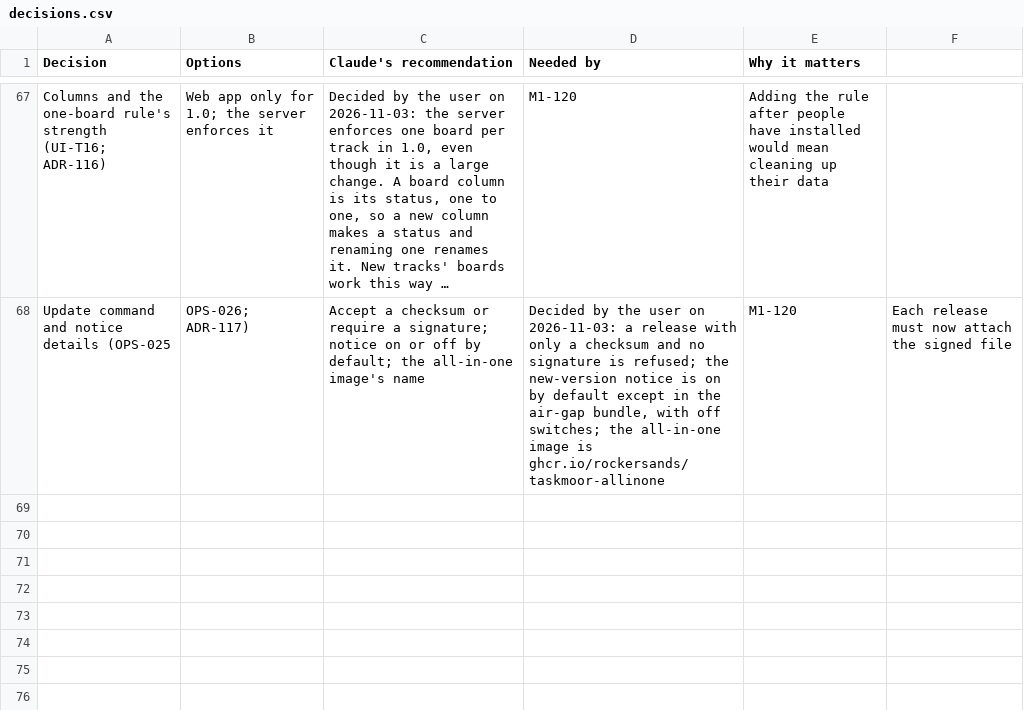
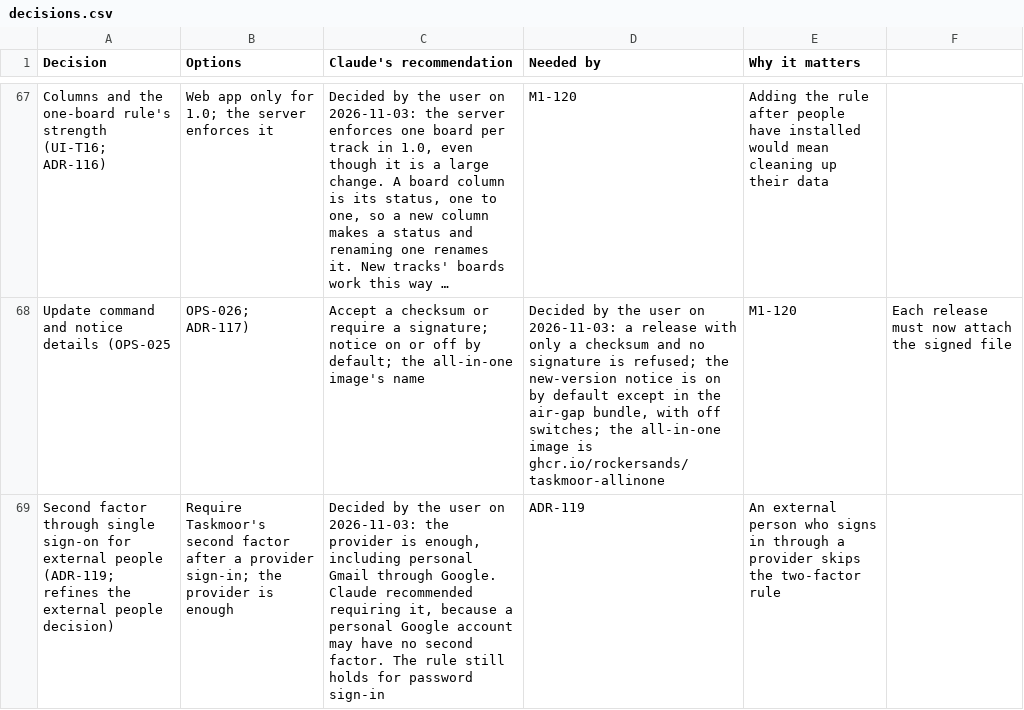
Before and after one commit to rockersands/taskmoor, a CSV file: docs/plan/decisions.csv, drawn as a sheet; only a part is shown, gaps mark what is left out; long unchanged cells end in …; the diff names each change by its address in the sheet, - before the commit and + after, or states it on an @@ line.

```diff
--- a/docs/plan/decisions.csv
+++ b/docs/plan/decisions.csv
+row 69: Second factor through single sign-on for external people (ADR-119; refines the external people decision) | Require Taskmoor's second factor after a provider sign-in; the provider is enough | Decided by the user on 2026-11-03: the provider is enough, including personal Gmail through Google. Claude recommended requiring it, because a personal Google account may have no second factor. The rule still holds for password sign-in | ADR-119 | An external person who signs in through a provider skips the two-factor rule
```
